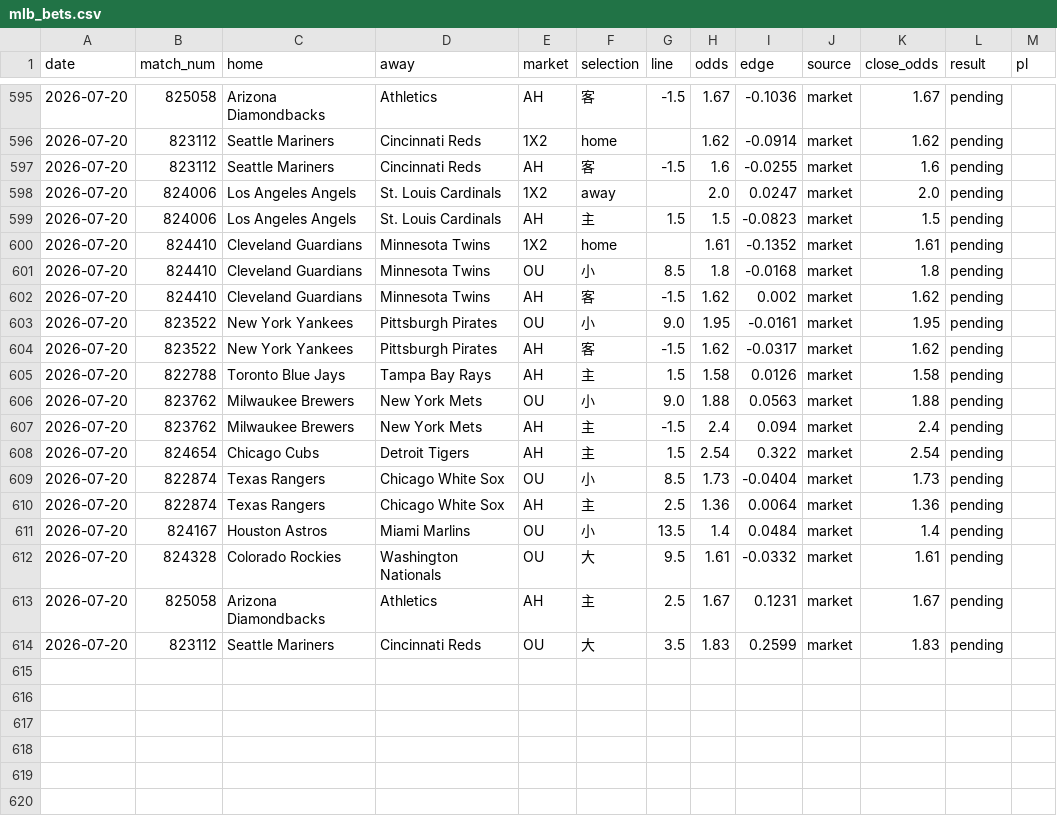
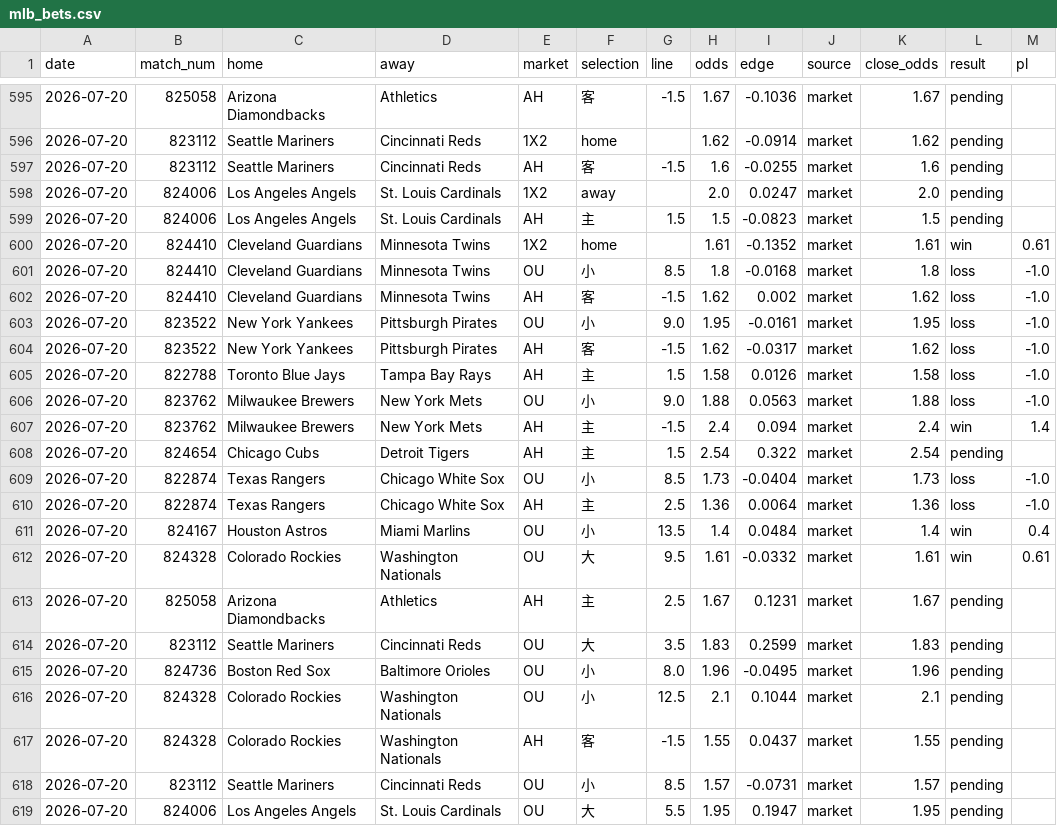
Before and after one commit to c49037027-svg/football, a CSV file: data/mlb_bets.csv, drawn as a sheet; only a part is shown, gaps mark what is left out; the diff covers the shown part only.

```diff
--- a/data/mlb_bets.csv
+++ b/data/mlb_bets.csv
@@ -599,16 +599,21 @@ date,match_num,home,away,market,selection,line,odds,edge,source,close_odds,resul
 2026-07-20,824006,Los Angeles Angels,St. Louis Cardinals,AH,主,1.5,1.5,-0.0823,market,1.5,pending,
-2026-07-20,824410,Cleveland Guardians,Minnesota Twins,1X2,home,,1.61,-0.1352,market,1.61,pending,
-2026-07-20,824410,Cleveland Guardians,Minnesota Twins,OU,小,8.5,1.8,-0.0168,market,1.8,pending,
-2026-07-20,824410,Cleveland Guardians,Minnesota Twins,AH,客,-1.5,1.62,0.002,market,1.62,pending,
-2026-07-20,823522,New York Yankees,Pittsburgh Pirates,OU,小,9.0,1.95,-0.0161,market,1.95,pending,
-2026-07-20,823522,New York Yankees,Pittsburgh Pirates,AH,客,-1.5,1.62,-0.0317,market,1.62,pending,
-2026-07-20,822788,Toronto Blue Jays,Tampa Bay Rays,AH,主,1.5,1.58,0.0126,market,1.58,pending,
-2026-07-20,823762,Milwaukee Brewers,New York Mets,OU,小,9.0,1.88,0.0563,market,1.88,pending,
-2026-07-20,823762,Milwaukee Brewers,New York Mets,AH,主,-1.5,2.4,0.094,market,2.4,pending,
+2026-07-20,824410,Cleveland Guardians,Minnesota Twins,1X2,home,,1.61,-0.1352,market,1.61,win,0.61
+2026-07-20,824410,Cleveland Guardians,Minnesota Twins,OU,小,8.5,1.8,-0.0168,market,1.8,loss,-1.0
+2026-07-20,824410,Cleveland Guardians,Minnesota Twins,AH,客,-1.5,1.62,0.002,market,1.62,loss,-1.0
+2026-07-20,823522,New York Yankees,Pittsburgh Pirates,OU,小,9.0,1.95,-0.0161,market,1.95,loss,-1.0
+2026-07-20,823522,New York Yankees,Pittsburgh Pirates,AH,客,-1.5,1.62,-0.0317,market,1.62,loss,-1.0
+2026-07-20,822788,Toronto Blue Jays,Tampa Bay Rays,AH,主,1.5,1.58,0.0126,market,1.58,loss,-1.0
+2026-07-20,823762,Milwaukee Brewers,New York Mets,OU,小,9.0,1.88,0.0563,market,1.88,loss,-1.0
+2026-07-20,823762,Milwaukee Brewers,New York Mets,AH,主,-1.5,2.4,0.094,market,2.4,win,1.4
 2026-07-20,824654,Chicago Cubs,Detroit Tigers,AH,主,1.5,2.54,0.322,market,2.54,pending,
-2026-07-20,822874,Texas Rangers,Chicago White Sox,OU,小,8.5,1.73,-0.0404,market,1.73,pending,
-2026-07-20,822874,Texas Rangers,Chicago White Sox,AH,主,2.5,1.36,0.0064,market,1.36,pending,
-2026-07-20,824167,Houston Astros,Miami Marlins,OU,小,13.5,1.4,0.0484,market,1.4,pending,
-2026-07-20,824328,Colorado Rockies,Washington Nationals,OU,大,9.5,1.61,-0.0332,market,1.61,pending,
+2026-07-20,822874,Texas Rangers,Chicago White Sox,OU,小,8.5,1.73,-0.0404,market,1.73,loss,-1.0
+2026-07-20,822874,Texas Rangers,Chicago White Sox,AH,主,2.5,1.36,0.0064,market,1.36,loss,-1.0
+2026-07-20,824167,Houston Astros,Miami Marlins,OU,小,13.5,1.4,0.0484,market,1.4,win,0.4
+2026-07-20,824328,Colorado Rockies,Washington Nationals,OU,大,9.5,1.61,-0.0332,market,1.61,win,0.61
 2026-07-20,825058,Arizona Diamondbacks,Athletics,AH,主,2.5,1.67,0.1231,market,1.67,pending,
 2026-07-20,823112,Seattle Mariners,Cincinnati Reds,OU,大,3.5,1.83,0.2599,market,1.83,pending,
+2026-07-20,824736,Boston Red Sox,Baltimore Orioles,OU,小,8.0,1.96,-0.0495,market,1.96,pending,
+2026-07-20,824328,Colorado Rockies,Washington Nationals,OU,小,12.5,2.1,0.1044,market,2.1,pending,
+2026-07-20,824328,Colorado Rockies,Washington Nationals,AH,客,-1.5,1.55,0.0437,market,1.55,pending,
+2026-07-20,823112,Seattle Mariners,Cincinnati Reds,OU,小,8.5,1.57,-0.0731,market,1.57,pending,
+2026-07-20,824006,Los Angeles Angels,St. Louis Cardinals,OU,大,5.5,1.95,0.1947,market,1.95,pending,
```
Also changed, not shown: 12 edited cells elsewhere in this file, data/mlb.csv, data/mlb_model_bets.csv, 2 other files.
